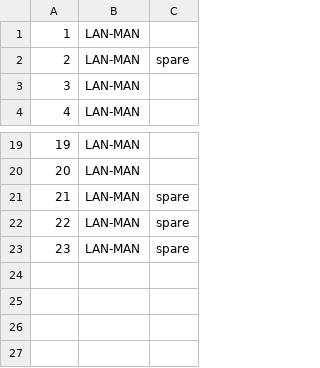
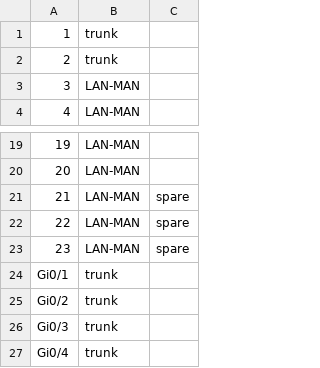
Before and after one commit to ghanad/turo, a CSV file: sw1.csv, drawn as a sheet; only a part is shown, gaps mark what is left out.

Commit message:
add trunk ports

```diff
--- a/sw1.csv
+++ b/sw1.csv
@@ -1,3 +1,3 @@
-1,LAN-MAN,
-2,LAN-MAN,spare
+1,trunk,
+2,trunk,
 3,LAN-MAN,
@@ -23 +23,5 @@
 23,LAN-MAN,spare
+Gi0/1,trunk
+Gi0/2,trunk
+Gi0/3,trunk
+Gi0/4,trunk
```
Also changed, not shown: 3 other files.
